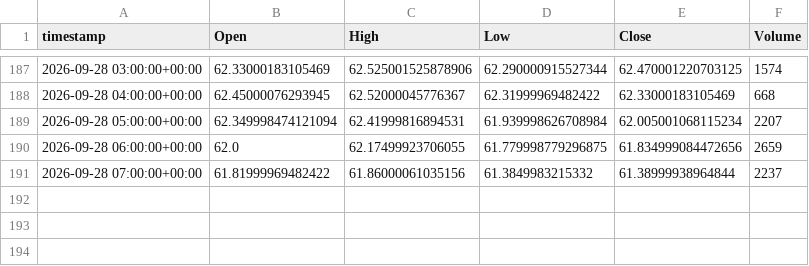
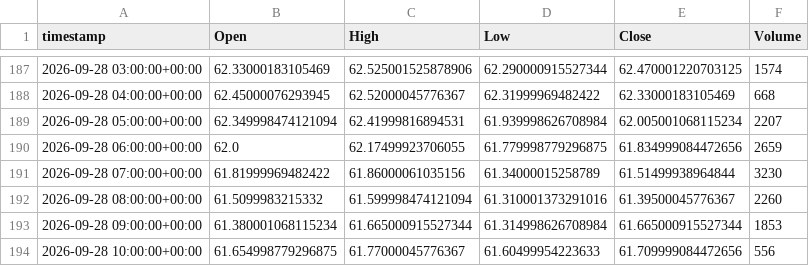
Before and after one commit to evsayar33-oss/tier1_quant_terminal, a CSV file: ohlcv_history/SI_F.csv, drawn as a sheet; only a part is shown, gaps mark what is left out.

```diff
--- a/ohlcv_history/SI_F.csv
+++ b/ohlcv_history/SI_F.csv
@@ -190,2 +190,5 @@ timestamp,Open,High,Low,Close,Volume
 2026-09-28 06:00:00+00:00,62.0,62.17499923706055,61.779998779296875,61.834999084472656,2659
-2026-09-28 07:00:00+00:00,61.81999969482422,61.86000061035156,61.3849983215332,61.38999938964844,2237
+2026-09-28 07:00:00+00:00,61.81999969482422,61.86000061035156,61.34000015258789,61.51499938964844,3230
+2026-09-28 08:00:00+00:00,61.5099983215332,61.599998474121094,61.310001373291016,61.39500045776367,2260
+2026-09-28 09:00:00+00:00,61.380001068115234,61.665000915527344,61.314998626708984,61.665000915527344,1853
+2026-09-28 10:00:00+00:00,61.654998779296875,61.77000045776367,61.60499954223633,61.709999084472656,556
```
Also changed, not shown: ohlcv_history/CL_F.csv, ohlcv_history/DX-Y.NYB.csv, 45 other files.
